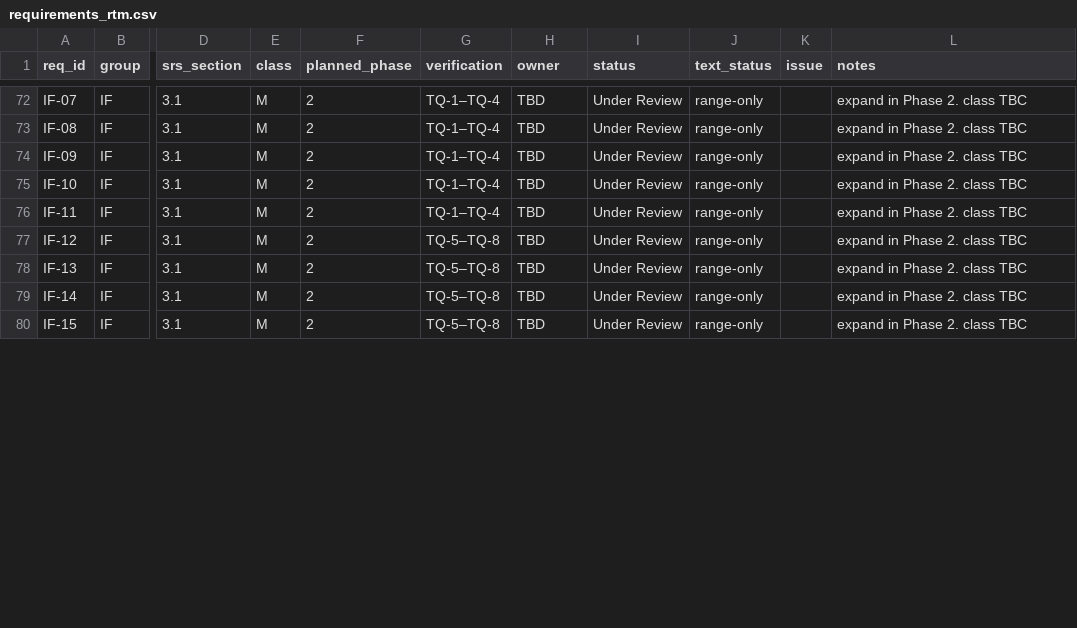
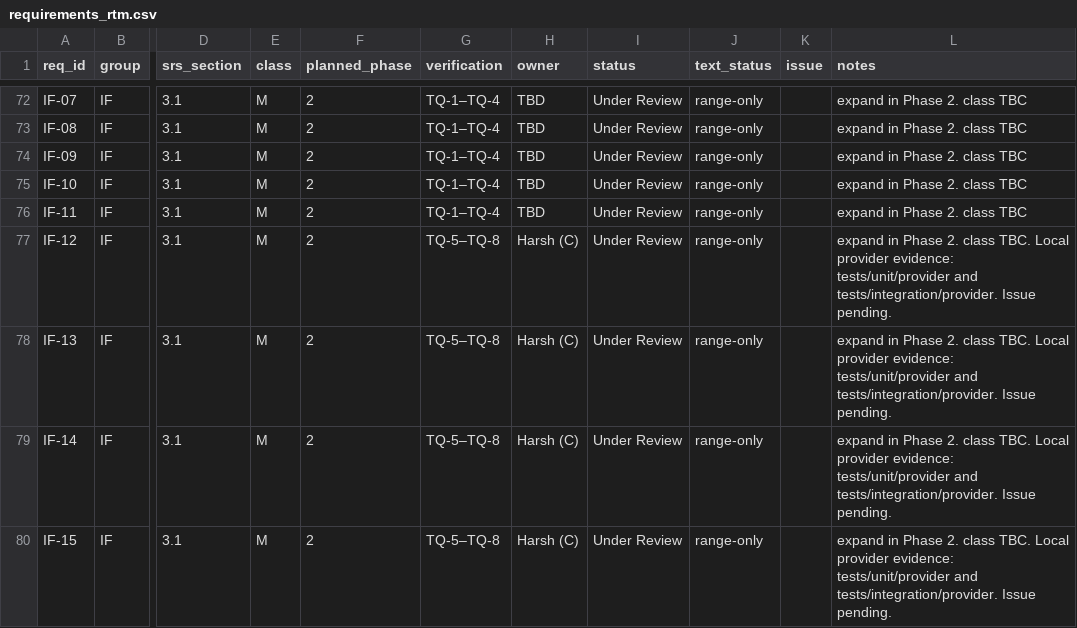
Before and after one commit to COolAlien35/youtube-video-intelligence-mcp, a CSV file: docs/rtm/requirements_rtm.csv, drawn as a sheet; only a part is shown, gaps mark what is left out; the diff covers the shown part only; the diff names each change by its address in the sheet, - before the commit and + after, or states it on an @@ line.

Commit message:
docs: link phase two provider and dependency evidence to traceability rows

```diff
--- a/docs/rtm/requirements_rtm.csv
+++ b/docs/rtm/requirements_rtm.csv
-H77:H80 (owner): TBD
+H77:H80 (owner): Harsh (C)
-L77:L80 (notes): …2. class TBC
+L77:L80 (notes): …2. class TBC. Local provider evidence: tests/unit/provider and tests/integration/provider. Issue pending.
```
Also changed, not shown: 14 edited cells elsewhere in this file, 1 other file.
